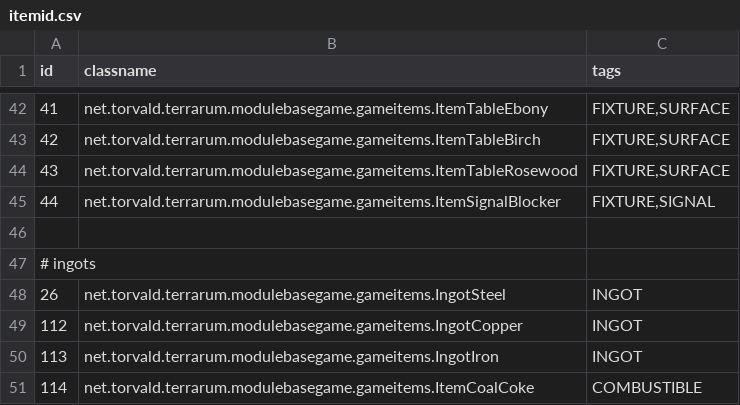
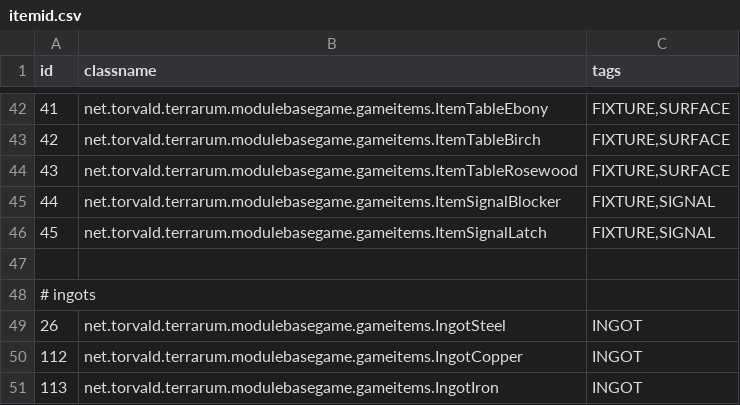
Before and after one commit to curioustorvald/Terrarum, a CSV file: assets/mods/basegame/items/itemid.csv, drawn as a sheet; only a part is shown, gaps mark what is left out; the shorter side is filled out with more unchanged rows.

```diff
--- a/assets/mods/basegame/items/itemid.csv
+++ b/assets/mods/basegame/items/itemid.csv
@@ -45,2 +45,3 @@ id;classname;tags
 44;net.torvald.terrarum.modulebasegame.gameitems.ItemSignalBlocker;FIXTURE,SIGNAL
+45;net.torvald.terrarum.modulebasegame.gameitems.ItemSignalLatch;FIXTURE,SIGNAL
 
```
Also changed, not shown: 8 other files.
